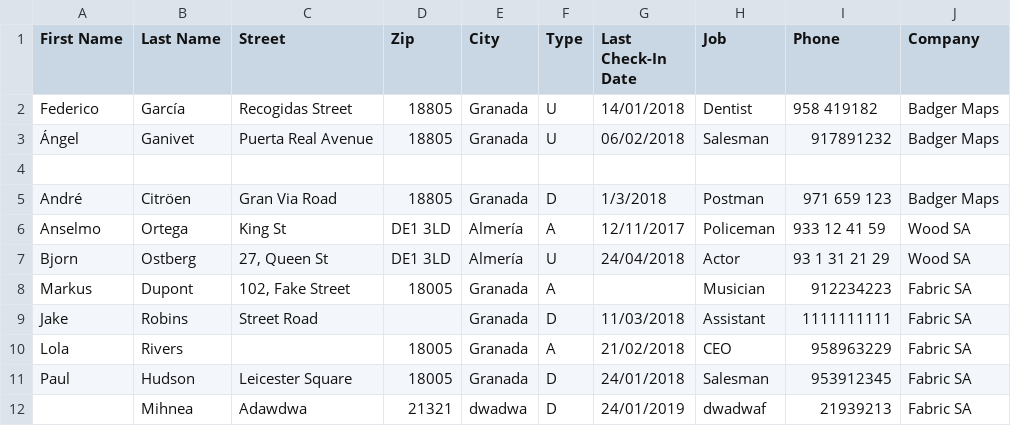
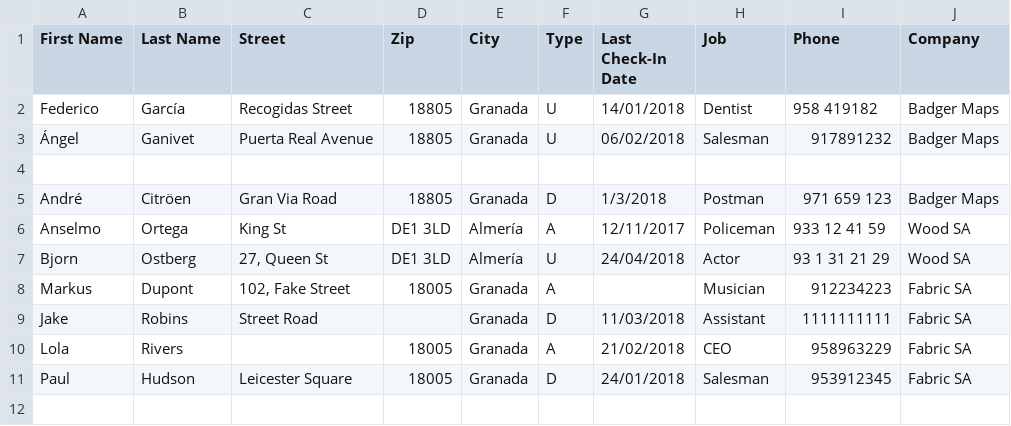
Before and after one commit to mihneablotiu/CSV-Parsing, a CSV file: src/input.csv, drawn as a sheet.

```diff
--- a/src/input.csv
+++ b/src/input.csv
@@ -11,2 +11 @@ Lola,Rivers,,18005,Granada,A,21/02/2018,CEO,958963229,Fabric SA
 Paul,Hudson,Leicester Square,18005,Granada,D,24/01/2018,Salesman,953912345,Fabric SA
-,Mihnea,Adawdwa,21321,dwadwa,D,24/01/2019,dwadwaf,21939213,Fabric SA
```
Also changed, not shown: out/production/CSV-Parsing/input.csv, 6 other files.
